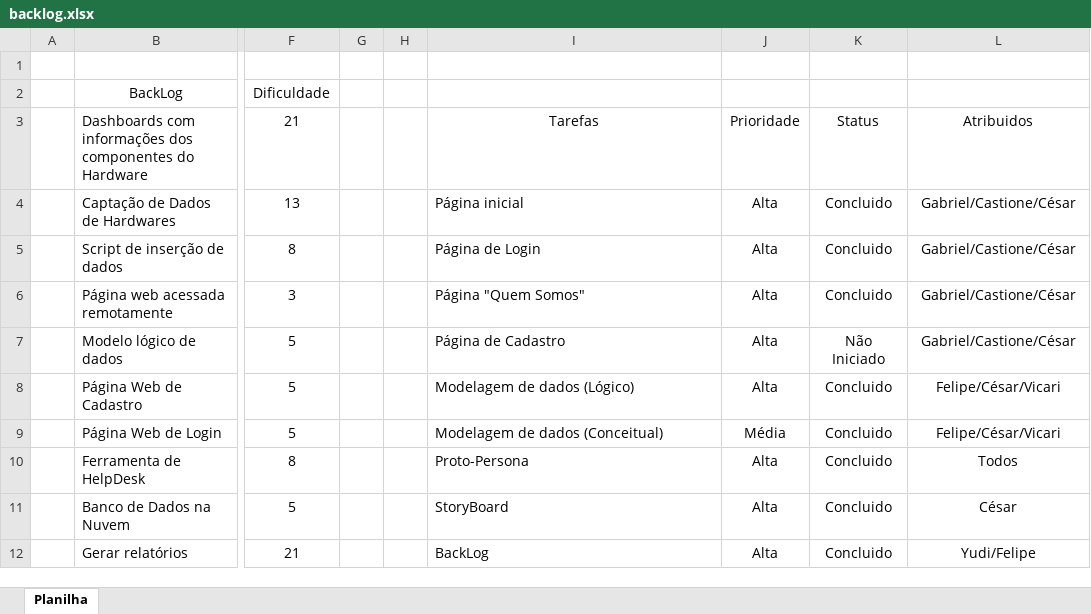
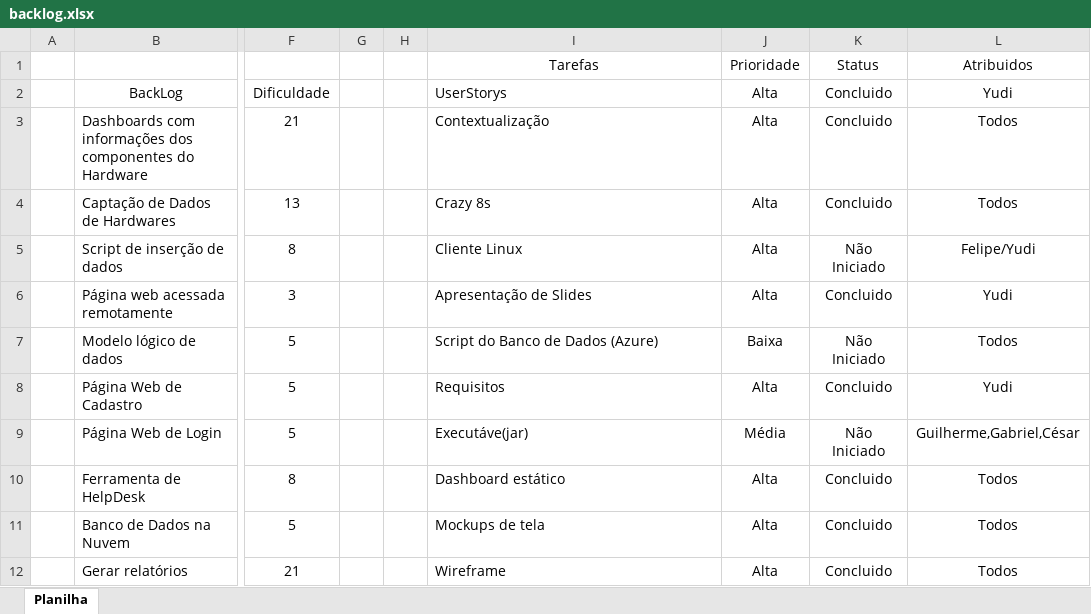
Before and after one commit to BandTec/grupo-04-adsb-20201, an Excel workbook: Documentação/Backlog/backlog.xlsx, sheet Planilha, drawn as a sheet; only a part is shown, gaps mark what is left out; values as stored, in another font and other column widths than the file's, no borders; table styles not drawn; rows hold the shown columns only; the diff covers the shown part only; the diff names each change by its address in the sheet, - before the commit and + after, or states it on an @@ line.

Commit message:
Subindo a Apresentação

```diff
--- a/Documentação/Backlog/backlog.xlsx (sheet Planilha)
+++ b/Documentação/Backlog/backlog.xlsx (sheet Planilha)
-row 1: (empty)
+row 1:  |  |  |  |  | Tarefas | Prioridade | Status | Atribuidos
-I2: (empty)
+I2: UserStorys
-J2: (empty)
+J2: Alta
-K2: (empty)
+K2: Concluido
-L2: (empty)
+L2: Yudi
-I3: Tarefas
+I3: Contextualização
-I3 alignment: center
+I3 alignment: left
-J3: Prioridade
+J3: Alta
-K3: Status
+K3: Concluido
-L3: Atribuidos
+L3: Todos
-I4: Página inicial
+I4: Crazy 8s
-L4: Gabriel/Castione/César
+L4: Todos
-I5: Página de Login
+I5: Cliente Linux
-K5: Concluido
+K5: Não Iniciado
-L5: Gabriel/Castione/César
+L5: Felipe/Yudi
-I6: Página "Quem Somos"
+I6: Apresentação de Slides
-L6: Gabriel/Castione/César
+L6: Yudi
-I7: Página de Cadastro
+I7: Script do Banco de Dados (Azure)
-J7: Alta
+J7: Baixa
-L7: Gabriel/Castione/César
+L7: Todos
-I8: Modelagem de dados (Lógico)
+I8: Requisitos
-L8: Felipe/César/Vicari
+L8: Yudi
-I9: Modelagem de dados (Conceitual)
+I9: Executáve(jar)
-K9: Concluido
+K9: Não Iniciado
-L9: Felipe/César/Vicari
+L9: Guilherme,Gabriel,César
-I10: Proto-Persona
+I10: Dashboard estático
-I11: StoryBoard
+I11: Mockups de tela
-L11: César
+L11: Todos
-I12: BackLog
+I12: Wireframe
-L12: Yudi/Felipe
+L12: Todos
```
Also changed, not shown: 1 added row, 6 removed rows and 13 edited cells elsewhere in this sheet, 2 other files.
